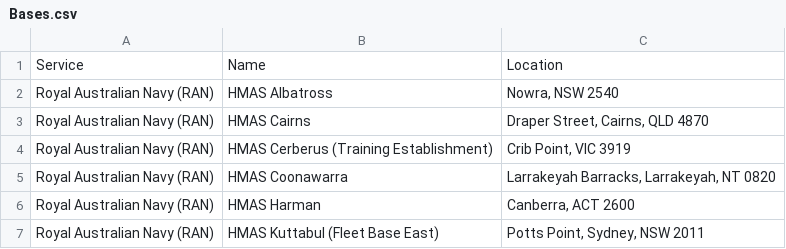
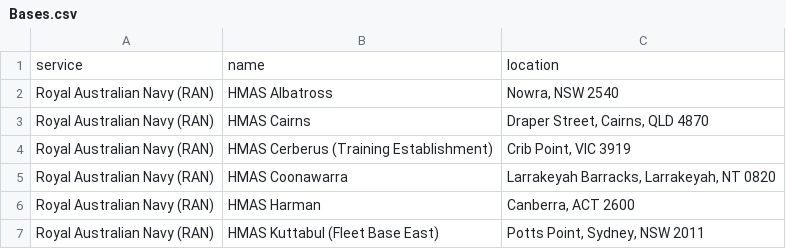
Before and after one commit to Ben-Neo4j/DefenceDemo, a CSV file: Bases.csv, drawn as a sheet; only a part is shown.

Commit message:
Update Bases.csv

```diff
--- a/Bases.csv
+++ b/Bases.csv
@@ -1,2 +1,2 @@
-Service,Name,Location
+service,name,location
 Royal Australian Navy (RAN),HMAS Albatross,"Nowra, NSW 2540"
```
